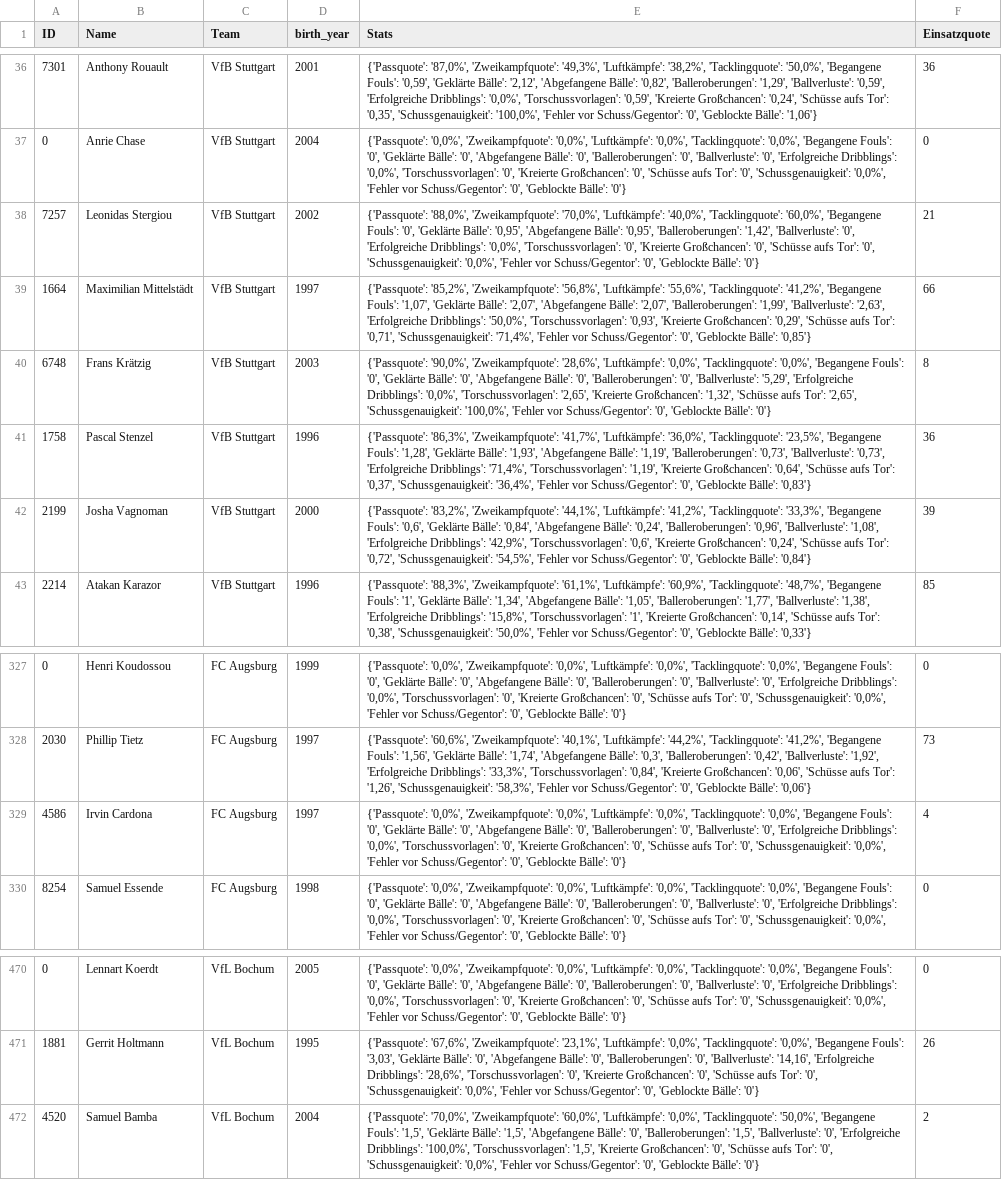
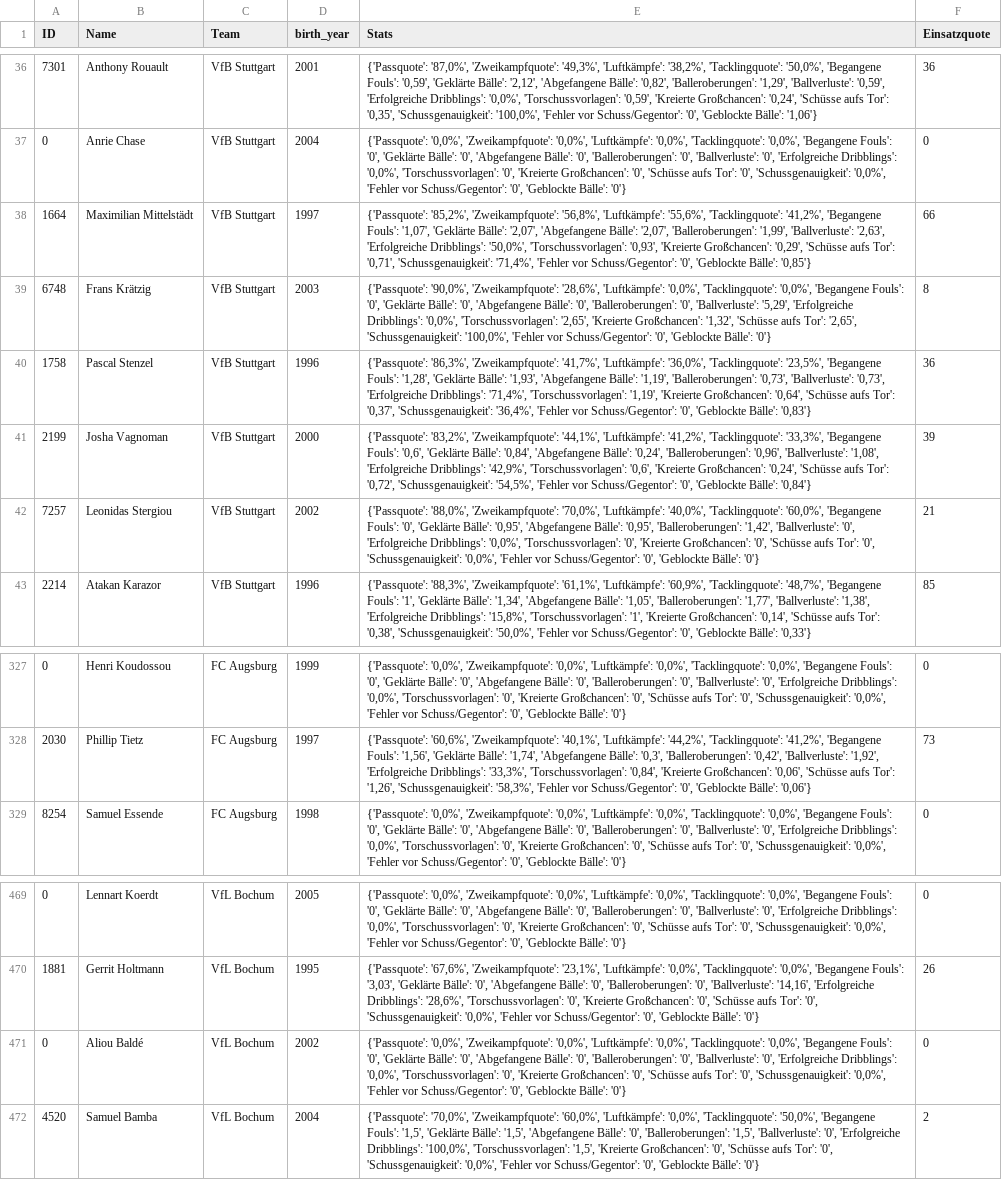
Before and after one commit to buenavista62/kickbased, a CSV file: data/ligainsider_df.csv, drawn as a sheet; only a part is shown, gaps mark what is left out.

Commit message:
Automated data update

```diff
--- a/data/ligainsider_df.csv
+++ b/data/ligainsider_df.csv
@@ -37,3 +37,2 @@ ID,Name,Team,birth_year,Stats,Einsatzquote
 0,Anrie Chase,VfB Stuttgart,2004,"{'Passquote': '0,0%', 'Zweikampfquote': '0,0%', 'Luftkämpfe': '0,0%', 'Tacklingquote': '0,0%', 'Begangene Fouls': '0', 'Geklärte Bälle': '0', 'Abgefangene Bälle': '0', 'Balleroberungen': '0', 'Ballverluste': '0', 'Erfolgreiche Dribblings': '0,0%', 'Torschussvorlagen': '0', 'Kreierte Großchancen': '0', 'Schüsse aufs Tor': '0', 'Schussgenauigkeit': '0,0%', 'Fehler vor Schuss/Gegentor': '0', 'Geblockte Bälle': '0'}",0
-7257,Leonidas Stergiou,VfB Stuttgart,2002,"{'Passquote': '88,0%', 'Zweikampfquote': '70,0%', 'Luftkämpfe': '40,0%', 'Tacklingquote': '60,0%', 'Begangene Fouls': '0', 'Geklärte Bälle': '0,95', 'Abgefangene Bälle': '0,95', 'Balleroberungen': '1,42', 'Ballverluste': '0', 'Erfolgreiche Dribblings': '0,0%', 'Torschussvorlagen': '0', 'Kreierte Großchancen': '0', 'Schüsse aufs Tor': '0', 'Schussgenauigkeit': '0,0%', 'Fehler vor Schuss/Gegentor': '0', 'Geblockte Bälle': '0'}",21
 1664,Maximilian Mittelstädt,VfB Stuttgart,1997,"{'Passquote': '85,2%', 'Zweikampfquote': '56,8%', 'Luftkämpfe': '55,6%', 'Tacklingquote': '41,2%', 'Begangene Fouls': '1,07', 'Geklärte Bälle': '2,07', 'Abgefangene Bälle': '2,07', 'Balleroberungen': '1,99', 'Ballverluste': '2,63', 'Erfolgreiche Dribblings': '50,0%', 'Torschussvorlagen': '0,93', 'Kreierte Großchancen': '0,29', 'Schüsse aufs Tor': '0,71', 'Schussgenauigkeit': '71,4%', 'Fehler vor Schuss/Gegentor': '0', 'Geblockte Bälle': '0,85'}",66
@@ -42,2 +41,3 @@ ID,Name,Team,birth_year,Stats,Einsatzquote
 2199,Josha Vagnoman,VfB Stuttgart,2000,"{'Passquote': '83,2%', 'Zweikampfquote': '44,1%', 'Luftkämpfe': '41,2%', 'Tacklingquote': '33,3%', 'Begangene Fouls': '0,6', 'Geklärte Bälle': '0,84', 'Abgefangene Bälle': '0,24', 'Balleroberungen': '0,96', 'Ballverluste': '1,08', 'Erfolgreiche Dribblings': '42,9%', 'Torschussvorlagen': '0,6', 'Kreierte Großchancen': '0,24', 'Schüsse aufs Tor': '0,72', 'Schussgenauigkeit': '54,5%', 'Fehler vor Schuss/Gegentor': '0', 'Geblockte Bälle': '0,84'}",39
+7257,Leonidas Stergiou,VfB Stuttgart,2002,"{'Passquote': '88,0%', 'Zweikampfquote': '70,0%', 'Luftkämpfe': '40,0%', 'Tacklingquote': '60,0%', 'Begangene Fouls': '0', 'Geklärte Bälle': '0,95', 'Abgefangene Bälle': '0,95', 'Balleroberungen': '1,42', 'Ballverluste': '0', 'Erfolgreiche Dribblings': '0,0%', 'Torschussvorlagen': '0', 'Kreierte Großchancen': '0', 'Schüsse aufs Tor': '0', 'Schussgenauigkeit': '0,0%', 'Fehler vor Schuss/Gegentor': '0', 'Geblockte Bälle': '0'}",21
 2214,Atakan Karazor,VfB Stuttgart,1996,"{'Passquote': '88,3%', 'Zweikampfquote': '61,1%', 'Luftkämpfe': '60,9%', 'Tacklingquote': '48,7%', 'Begangene Fouls': '1', 'Geklärte Bälle': '1,34', 'Abgefangene Bälle': '1,05', 'Balleroberungen': '1,77', 'Ballverluste': '1,38', 'Erfolgreiche Dribblings': '15,8%', 'Torschussvorlagen': '1', 'Kreierte Großchancen': '0,14', 'Schüsse aufs Tor': '0,38', 'Schussgenauigkeit': '50,0%', 'Fehler vor Schuss/Gegentor': '0', 'Geblockte Bälle': '0,33'}",85
@@ -328,3 +328,2 @@ ID,Name,Team,birth_year,Stats,Einsatzquote
 2030,Phillip Tietz,FC Augsburg,1997,"{'Passquote': '60,6%', 'Zweikampfquote': '40,1%', 'Luftkämpfe': '44,2%', 'Tacklingquote': '41,2%', 'Begangene Fouls': '1,56', 'Geklärte Bälle': '1,74', 'Abgefangene Bälle': '0,3', 'Balleroberungen': '0,42', 'Ballverluste': '1,92', 'Erfolgreiche Dribblings': '33,3%', 'Torschussvorlagen': '0,84', 'Kreierte Großchancen': '0,06', 'Schüsse aufs Tor': '1,26', 'Schussgenauigkeit': '58,3%', 'Fehler vor Schuss/Gegentor': '0', 'Geblockte Bälle': '0,06'}",73
-4586,Irvin Cardona,FC Augsburg,1997,"{'Passquote': '0,0%', 'Zweikampfquote': '0,0%', 'Luftkämpfe': '0,0%', 'Tacklingquote': '0,0%', 'Begangene Fouls': '0', 'Geklärte Bälle': '0', 'Abgefangene Bälle': '0', 'Balleroberungen': '0', 'Ballverluste': '0', 'Erfolgreiche Dribblings': '0,0%', 'Torschussvorlagen': '0', 'Kreierte Großchancen': '0', 'Schüsse aufs Tor': '0', 'Schussgenauigkeit': '0,0%', 'Fehler vor Schuss/Gegentor': '0', 'Geblockte Bälle': '0'}",4
 8254,Samuel Essende,FC Augsburg,1998,"{'Passquote': '0,0%', 'Zweikampfquote': '0,0%', 'Luftkämpfe': '0,0%', 'Tacklingquote': '0,0%', 'Begangene Fouls': '0', 'Geklärte Bälle': '0', 'Abgefangene Bälle': '0', 'Balleroberungen': '0', 'Ballverluste': '0', 'Erfolgreiche Dribblings': '0,0%', 'Torschussvorlagen': '0', 'Kreierte Großchancen': '0', 'Schüsse aufs Tor': '0', 'Schussgenauigkeit': '0,0%', 'Fehler vor Schuss/Gegentor': '0', 'Geblockte Bälle': '0'}",0
@@ -471,2 +470,3 @@ ID,Name,Team,birth_year,Stats,Einsatzquote
 1881,Gerrit Holtmann,VfL Bochum,1995,"{'Passquote': '67,6%', 'Zweikampfquote': '23,1%', 'Luftkämpfe': '0,0%', 'Tacklingquote': '0,0%', 'Begangene Fouls': '3,03', 'Geklärte Bälle': '0', 'Abgefangene Bälle': '0', 'Balleroberungen': '0', 'Ballverluste': '14,16', 'Erfolgreiche Dribblings': '28,6%', 'Torschussvorlagen': '0', 'Kreierte Großchancen': '0', 'Schüsse aufs Tor': '0', 'Schussgenauigkeit': '0,0%', 'Fehler vor Schuss/Gegentor': '0', 'Geblockte Bälle': '0'}",26
+0,Aliou Baldé,VfL Bochum,2002,"{'Passquote': '0,0%', 'Zweikampfquote': '0,0%', 'Luftkämpfe': '0,0%', 'Tacklingquote': '0,0%', 'Begangene Fouls': '0', 'Geklärte Bälle': '0', 'Abgefangene Bälle': '0', 'Balleroberungen': '0', 'Ballverluste': '0', 'Erfolgreiche Dribblings': '0,0%', 'Torschussvorlagen': '0', 'Kreierte Großchancen': '0', 'Schüsse aufs Tor': '0', 'Schussgenauigkeit': '0,0%', 'Fehler vor Schuss/Gegentor': '0', 'Geblockte Bälle': '0'}",0
 4520,Samuel Bamba,VfL Bochum,2004,"{'Passquote': '70,0%', 'Zweikampfquote': '60,0%', 'Luftkämpfe': '0,0%', 'Tacklingquote': '50,0%', 'Begangene Fouls': '1,5', 'Geklärte Bälle': '1,5', 'Abgefangene Bälle': '0', 'Balleroberungen': '1,5', 'Ballverluste': '0', 'Erfolgreiche Dribblings': '100,0%', 'Torschussvorlagen': '1,5', 'Kreierte Großchancen': '0', 'Schüsse aufs Tor': '0', 'Schussgenauigkeit': '0,0%', 'Fehler vor Schuss/Gegentor': '0', 'Geblockte Bälle': '0'}",2
```
Also changed, not shown: 1 other file.
